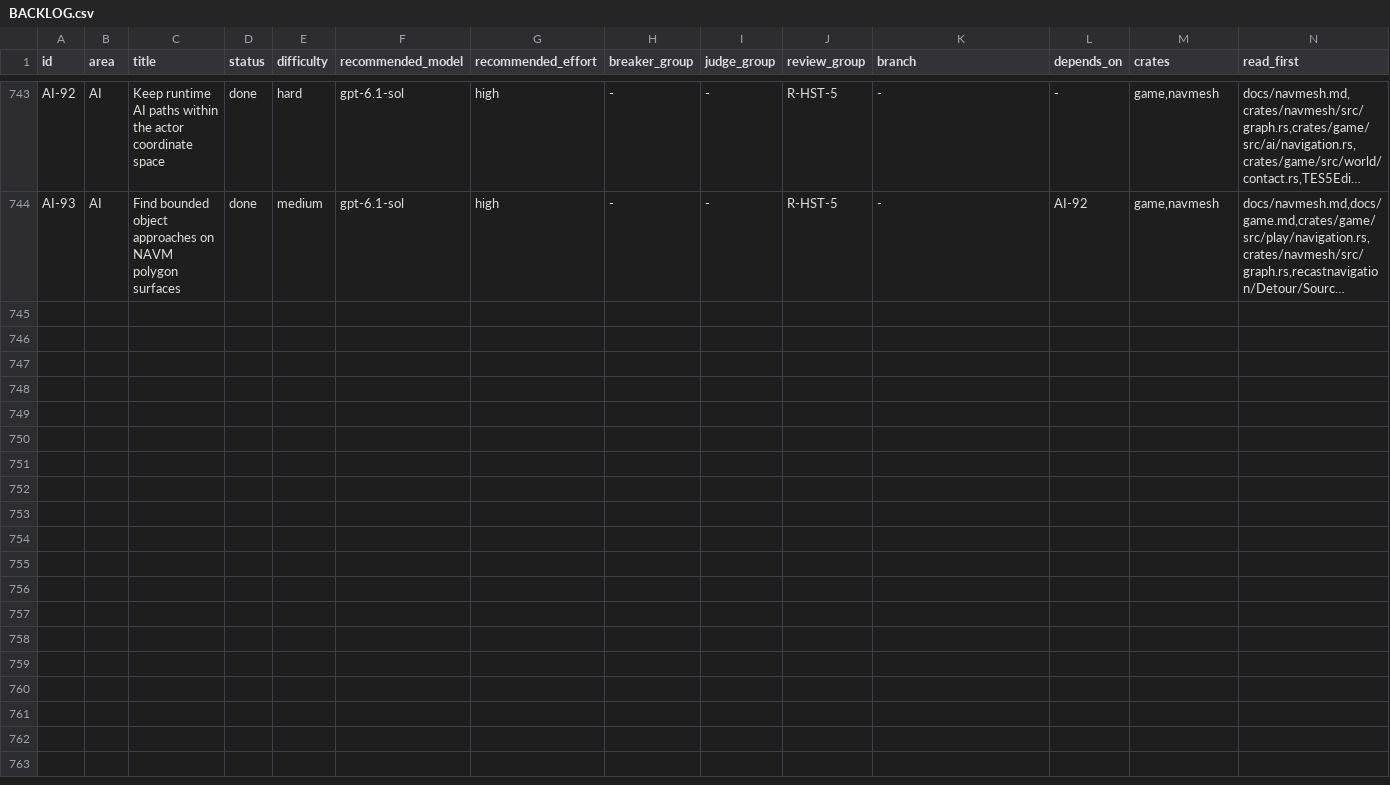
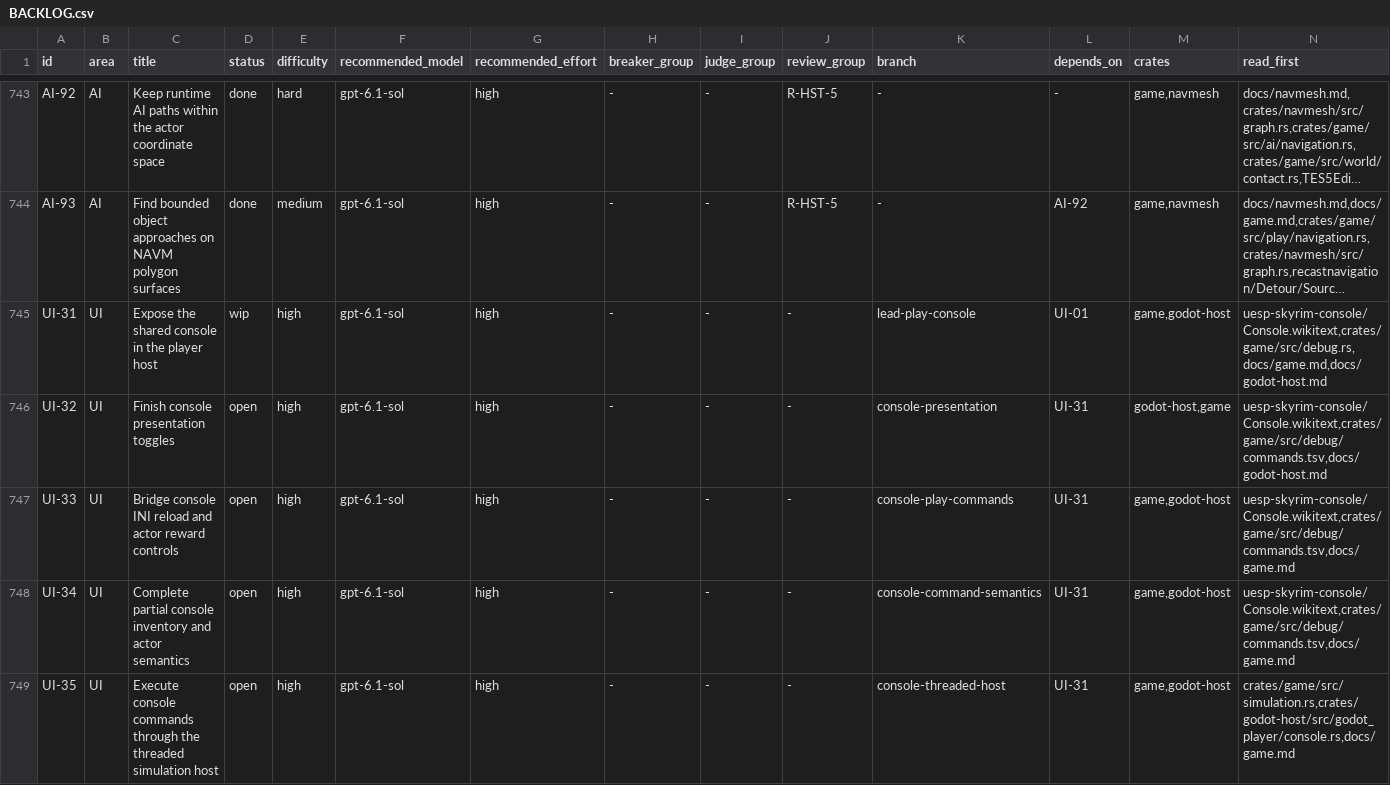
Before and after one commit to earthbone/earthbone-engine, a CSV file: BACKLOG.csv, drawn as a sheet; only a part is shown, gaps mark what is left out; long unchanged cells end in …; rows hold the shown columns only; the diff names each change by its address in the sheet, - before the commit and + after, or states it on an @@ line.

Commit message:
Add shared in-game console and expand play command coverage
Expose Console through PlayerNode with input focus, reference picking,
history and output. Add UESP command aliases, handlers and a complete
catalog with explicit partial, pending and skipped operations.

Preserve concrete inventory identities across copies and drops. Add
1,023 console tests and a headless walkthrough regression script.

The release build and lint checks pass. The workspace gate retains twelve
AI failures reproduced at 4320a99ad. Installed overlay validation remains
blocked by the shared data slot. Keep UI-31 wip and document coverage gaps.

```diff
--- a/BACKLOG.csv
+++ b/BACKLOG.csv
+row 745: UI-31 | UI | Expose the shared console in the player host | wip | high | gpt-6.1-sol | high | - | - | - | lead-play-console | UI-01 | game,godot-host | uesp-skyrim-console/Console.wikitext,crates/game/src/debug.rs,docs/game.md,docs/godot-host.md
+row 746: UI-32 | UI | Finish console presentation toggles | open | high | gpt-6.1-sol | high | - | - | - | console-presentation | UI-31 | godot-host,game | uesp-skyrim-console/Console.wikitext,crates/game/src/debug/commands.tsv,docs/godot-host.md
+row 747: UI-33 | UI | Bridge console INI reload and actor reward controls | open | high | gpt-6.1-sol | high | - | - | - | console-play-commands | UI-31 | game,godot-host | uesp-skyrim-console/Console.wikitext,crates/game/src/debug/commands.tsv,docs/game.md
+row 748: UI-34 | UI | Complete partial console inventory and actor semantics | open | high | gpt-6.1-sol | high | - | - | - | console-command-semantics | UI-31 | game,godot-host | uesp-skyrim-console/Console.wikitext,crates/game/src/debug/commands.tsv,docs/game.md
+row 749: UI-35 | UI | Execute console commands through the threaded simulation host | open | high | gpt-6.1-sol | high | - | - | - | console-threaded-host | UI-31 | game,godot-host | crates/game/src/simulation.rs,crates/godot-host/src/godot_player/console.rs,docs/game.md
```
Also changed, not shown: 34 other files.
